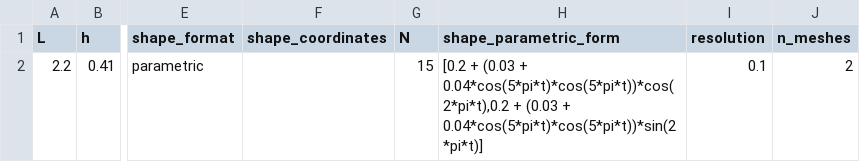
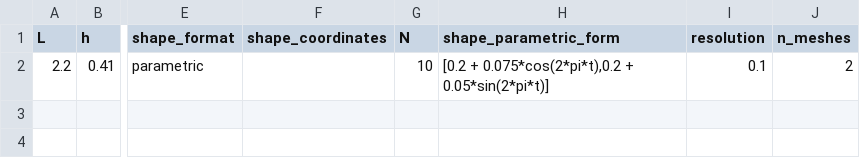
Before and after one commit to Michele-s-team/finite_elements, a CSV file: generate_mesh/2d/square/shape_line/mesh_parameters.csv, drawn as a sheet; only a part is shown, gaps mark what is left out; the diff names each change by its address in the sheet, - before the commit and + after, or states it on an @@ line.

Commit message:
Update mesh_parameters.csv

```diff
--- a/generate_mesh/2d/square/shape_line/mesh_parameters.csv
+++ b/generate_mesh/2d/square/shape_line/mesh_parameters.csv
-G2 (N): 15
+G2 (N): 10
-H2 (shape_parametric_form): [0.2 + (0.03 + 0.04*cos(5*pi*t)*cos(5*pi*t))*cos(2*pi*t),0.2 + (0.03 + 0.04*cos(5*pi*t)*cos(5*pi*t))*sin(2*pi*t)]
+H2 (shape_parametric_form): [0.2 + 0.075*cos(2*pi*t),0.2 + 0.05*sin(2*pi*t)]
```
